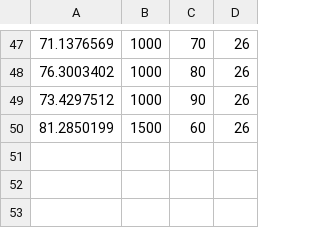
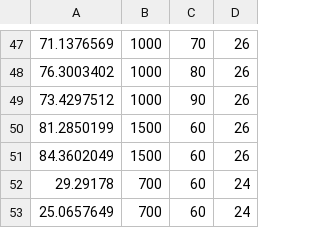
Before and after one commit to amonin7/knapsack_solution, a CSV file: experiments26.csv, drawn as a sheet; only a part is shown, gaps mark what is left out; the diff names each change by its address in the sheet, - before the commit and + after, or states it on an @@ line.

Commit message:
making new experiments

```diff
--- a/experiments26.csv
+++ b/experiments26.csv
+row 51: 84.3602049 | 1500 | 60 | 26
+row 52: 29.29178 | 700 | 60 | 24
+row 53: 25.0657649 | 700 | 60 | 24
```
Also changed, not shown: 3 other files.
